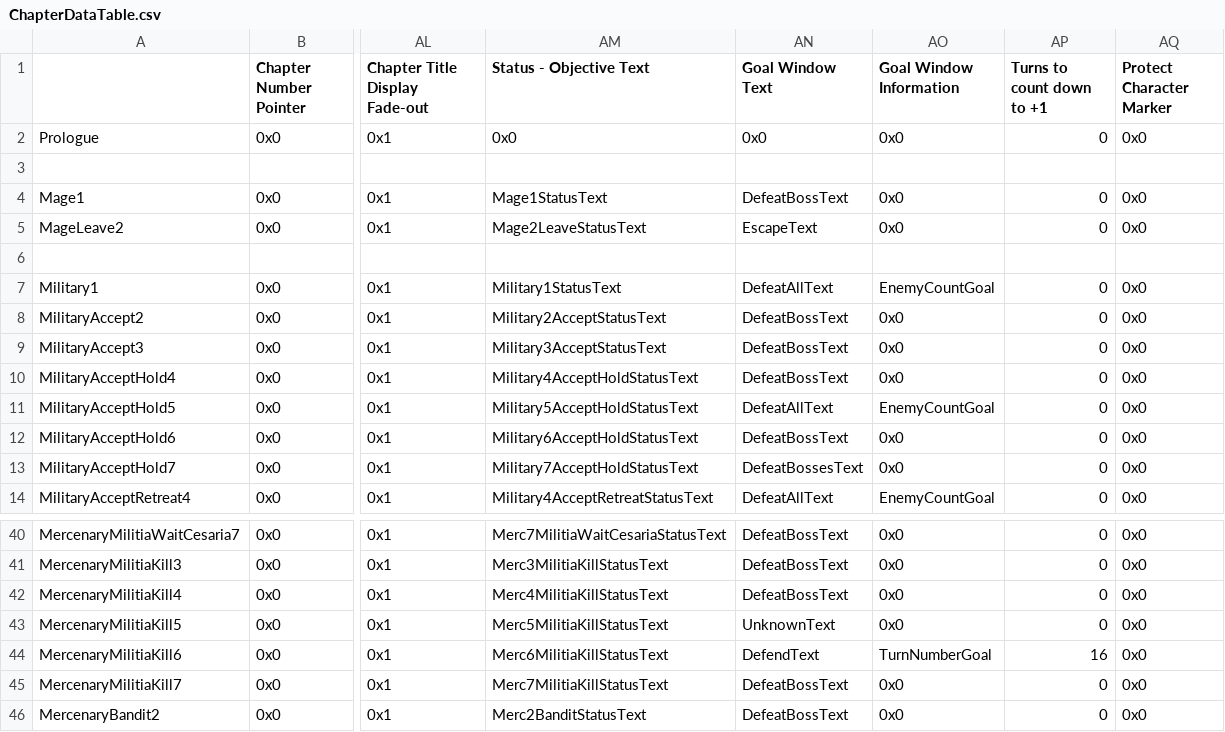
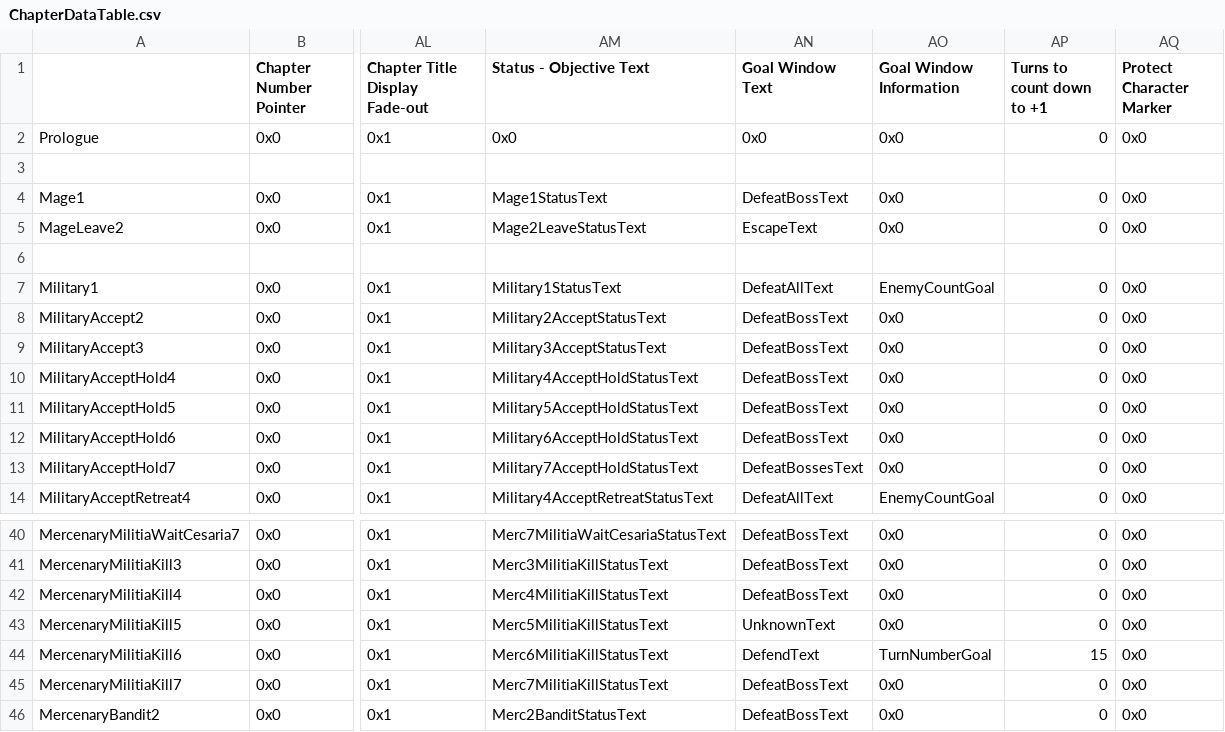
Before and after one commit to Snakey11/Legends-of-Avenir, a CSV file: CSV/Tables/ChapterData/ChapterDataTable.csv, drawn as a sheet; only a part is shown, gaps mark what is left out; the diff names each change by its address in the sheet, - before the commit and + after, or states it on an @@ line.

Commit message:
Fix a couple chapter objectives

```diff
--- a/CSV/Tables/ChapterData/ChapterDataTable.csv
+++ b/CSV/Tables/ChapterData/ChapterDataTable.csv
-AN11 (Goal Window Text): DefeatAllText
+AN11 (Goal Window Text): DefeatBossText
-AO11 (Goal Window Information): EnemyCountGoal
+AO11 (Goal Window Information): 0x0
-AP44 (Turns to count down to +1): 16
+AP44 (Turns to count down to +1): 15
```
